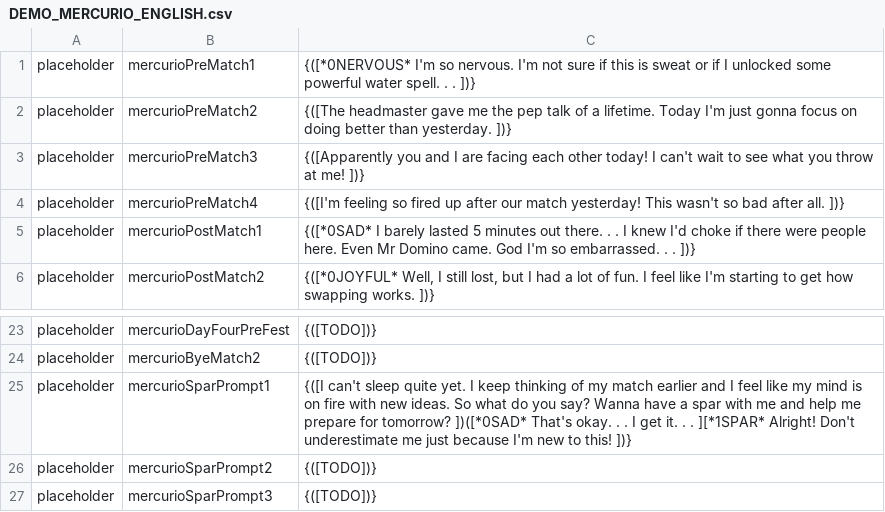
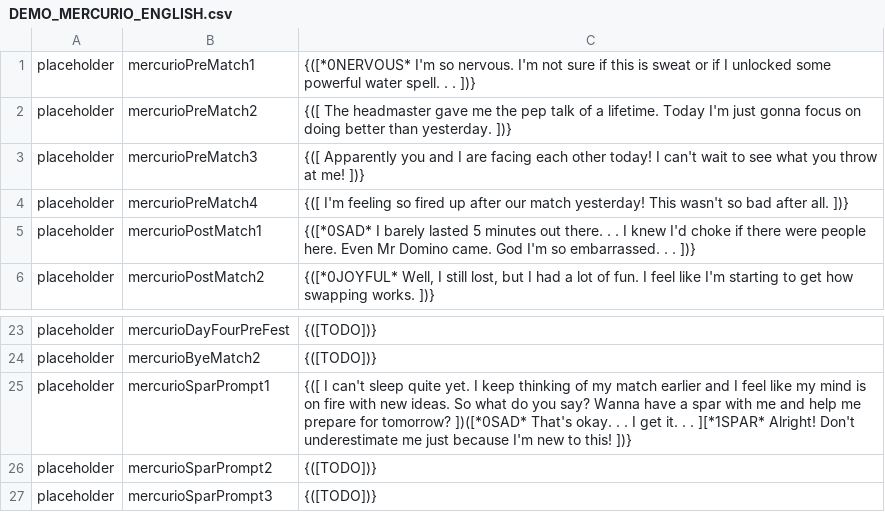
Before and after one commit to maxwellmott/spriteDemoFinal, a CSV file: spritesProject_forDemo/datafiles/DEMO_MERCURIO_ENGLISH.csv, drawn as a sheet; only a part is shown, gaps mark what is left out.

```diff
--- a/spritesProject_forDemo/datafiles/DEMO_MERCURIO_ENGLISH.csv
+++ b/spritesProject_forDemo/datafiles/DEMO_MERCURIO_ENGLISH.csv
@@ -1,5 +1,5 @@
 placeholder,mercurioPreMatch1,{([*0NERVOUS* I'm so nervous. I'm not sure if this is sweat or if I unlocked some powerful water spell. . . ])}
-placeholder,mercurioPreMatch2,{([The headmaster gave me the pep talk of a lifetime. Today I'm just gonna focus on doing better than yesterday. ])}
-placeholder,mercurioPreMatch3,{([Apparently you and I are facing each other today! I can't wait to see what you throw at me! ])}
-placeholder,mercurioPreMatch4,{([I'm feeling so fired up after our match yesterday! This wasn't so bad after all. ])}
+placeholder,mercurioPreMatch2,{([ The headmaster gave me the pep talk of a lifetime. Today I'm just gonna focus on doing better than yesterday. ])}
+placeholder,mercurioPreMatch3,{([ Apparently you and I are facing each other today! I can't wait to see what you throw at me! ])}
+placeholder,mercurioPreMatch4,{([ I'm feeling so fired up after our match yesterday! This wasn't so bad after all. ])}
 placeholder,mercurioPostMatch1,{([*0SAD* I barely lasted 5 minutes out there. . . I knew I'd choke if there were people here. Even Mr Domino came. God I'm so embarrassed. . . ])}
@@ -24,3 +24,3 @@ placeholder,mercurioDayFourPreFest,{([TODO])}
 placeholder,mercurioByeMatch2,{([TODO])}
-placeholder,mercurioSparPrompt1,{([I can't sleep quite yet. I keep thinking of my match earlier and I feel like my mind is on fire with new ideas. So what do you say? Wanna have a spar with me and help me prepare for tomorrow? ])([*0SAD* That's okay. . . I get it. . . ][*1SPAR* Alright! Don't underestimate me just because I'm new to this! ])}
+placeholder,mercurioSparPrompt1,{([ I can't sleep quite yet. I keep thinking of my match earlier and I feel like my mind is on fire with new ideas. So what do you say? Wanna have a spar with me and help me prepare for tomorrow? ])([*0SAD* That's okay. . . I get it. . . ][*1SPAR* Alright! Don't underestimate me just because I'm new to this! ])}
 placeholder,mercurioSparPrompt2,{([TODO])}
```
Also changed, not shown: spritesProject_forDemo/datafiles/DEMO_BOOKISH_ENGLISH.csv, spritesProject_forDemo/datafiles/DEMO_SPARTNER_ENGLISH.csv, 10 other files.
